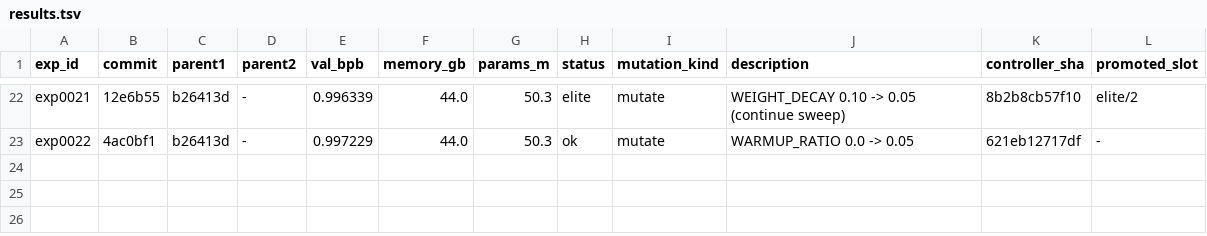
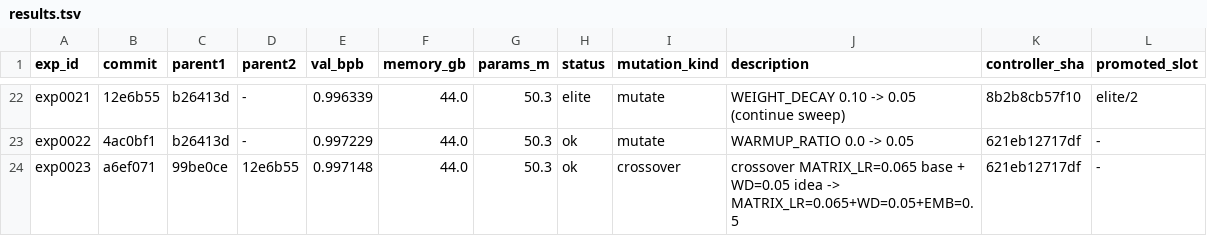
Before and after one commit to yidu0924/genetic-autoresearch, a TSV file: results.tsv, drawn as a sheet; only a part is shown, gaps mark what is left out.

Commit message:
exp exp0023: artifacts (MATRIX_LR=0.065+WD=0.05 worse, val=0.997148)

```diff
--- a/results.tsv
+++ b/results.tsv
@@ -23 +23,2 @@ exp0021	12e6b55	b26413d	-	0.996339	44.0	50.3	elite	mutate	WEIGHT_DECAY 0.10 -> 0
 exp0022	4ac0bf1	b26413d	-	0.997229	44.0	50.3	ok	mutate	WARMUP_RATIO 0.0 -> 0.05	621eb12717df	-
+exp0023	a6ef071	99be0ce	12e6b55	0.997148	44.0	50.3	ok	crossover	crossover MATRIX_LR=0.065 base + WD=0.05 idea -> MATRIX_LR=0.065+WD=0.05+EMB=0.5	621eb12717df	-
```
Also changed, not shown: controller_events.tsv, frontier.tsv, 4 other files.
